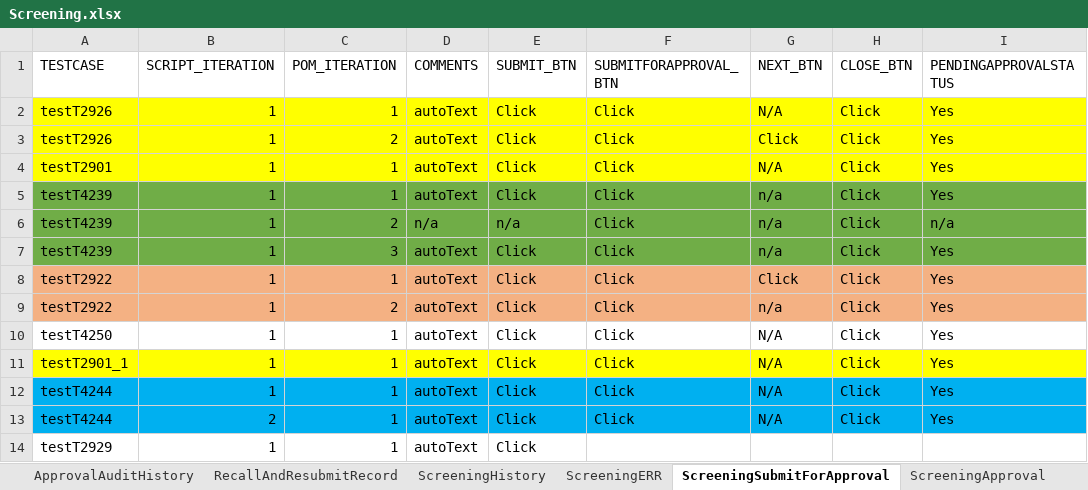
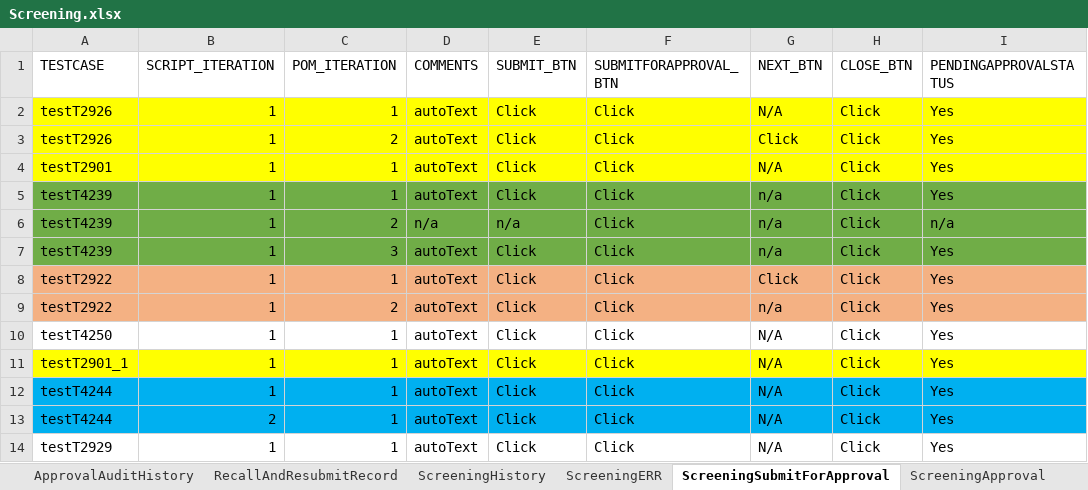
Before and after one commit to priya-singh4/POMExcelData, an Excel workbook: Screening.xlsx, sheet ScreeningSubmitForApproval, drawn as a sheet; values as stored, in another font and other column widths than the file's, no borders; the diff names each change by its address in the sheet, - before the commit and + after, or states it on an @@ line.

Commit message:
Add files via upload

```diff
--- a/Screening.xlsx (sheet ScreeningSubmitForApproval)
+++ b/Screening.xlsx (sheet ScreeningSubmitForApproval)
-F14 (SUBMITFORAPPROVAL_BTN): (empty)
+F14 (SUBMITFORAPPROVAL_BTN): Click
-G14 (NEXT_BTN): (empty)
+G14 (NEXT_BTN): N/A
-H14 (CLOSE_BTN): (empty)
+H14 (CLOSE_BTN): Click
-I14 (PENDINGAPPROVALSTATUS): (empty)
+I14 (PENDINGAPPROVALSTATUS): Yes
```
